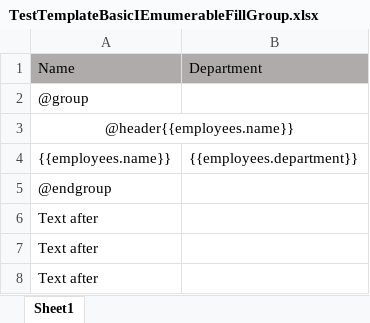
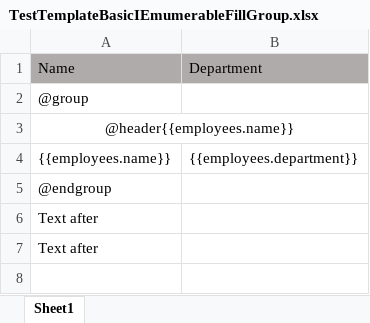
Before and after one commit to mini-software/MiniExcel, an Excel workbook: samples/xlsx/TestTemplateBasicIEmumerableFillGroup.xlsx, sheet Sheet1, drawn as a sheet; values as stored, in another font and other column widths than the file's, no borders; the diff names each change by its address in the sheet, - before the commit and + after, or states it on an @@ line.

Commit message:
fix unit tests and docs

```diff
--- a/samples/xlsx/TestTemplateBasicIEmumerableFillGroup.xlsx (sheet Sheet1)
+++ b/samples/xlsx/TestTemplateBasicIEmumerableFillGroup.xlsx (sheet Sheet1)
-row 8: Text after
```
Also changed, not shown: 6 other files.
